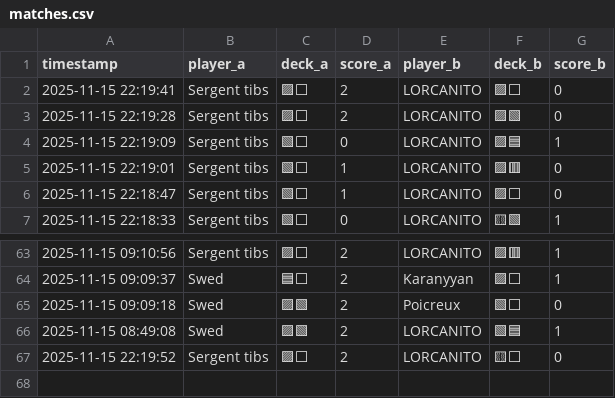
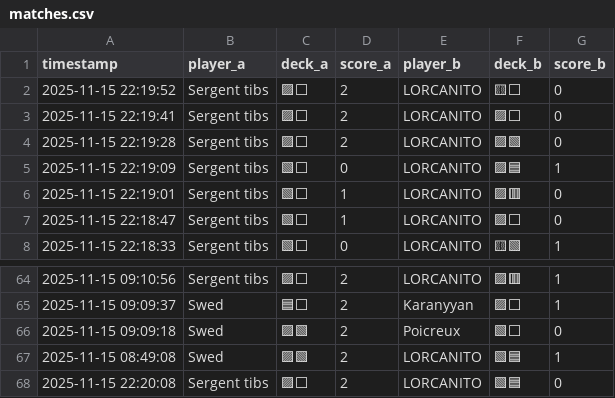
Before and after one commit to michaelbelcas-arch/site-eclypse, a CSV file: matches.csv, drawn as a sheet; only a part is shown, gaps mark what is left out.

Commit message:
Update matches.csv depuis l'app Streamlit

```diff
--- a/matches.csv
+++ b/matches.csv
@@ -1,2 +1,3 @@
 timestamp,player_a,deck_a,score_a,player_b,deck_b,score_b
+2025-11-15 22:19:52,Sergent tibs,🟪⬜,2,LORCANITO,🟨⬜,0
 2025-11-15 22:19:41,Sergent tibs,🟪⬜,2,LORCANITO,🟪⬜,0
@@ -66,2 +67,2 @@ timestamp,player_a,deck_a,score_a,player_b,deck_b,score_b
 2025-11-15 08:49:08,Swed,🟪🟩,2,LORCANITO,🟩🟦,1
-2025-11-15 22:19:52,Sergent tibs,🟪⬜,2,LORCANITO,🟨⬜,0
+2025-11-15 22:20:08,Sergent tibs,🟪⬜,2,LORCANITO,🟩🟦,0
```
